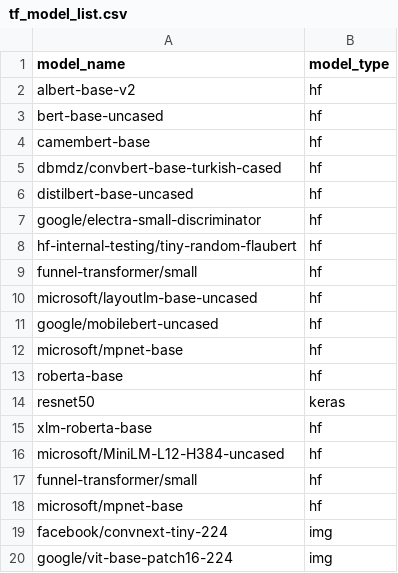
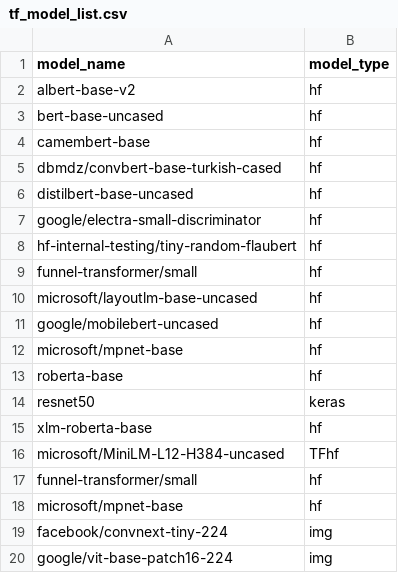
Before and after one commit to nod-ai/SHARK-Studio, a CSV file: tank/tf/tf_model_list.csv, drawn as a sheet.

```diff
--- a/tank/tf/tf_model_list.csv
+++ b/tank/tf/tf_model_list.csv
@@ -15,3 +15,3 @@ resnet50,keras
 xlm-roberta-base,hf
-microsoft/MiniLM-L12-H384-uncased,hf
+microsoft/MiniLM-L12-H384-uncased,TFhf
 funnel-transformer/small,hf
```
Also changed, not shown: 1 other file.
